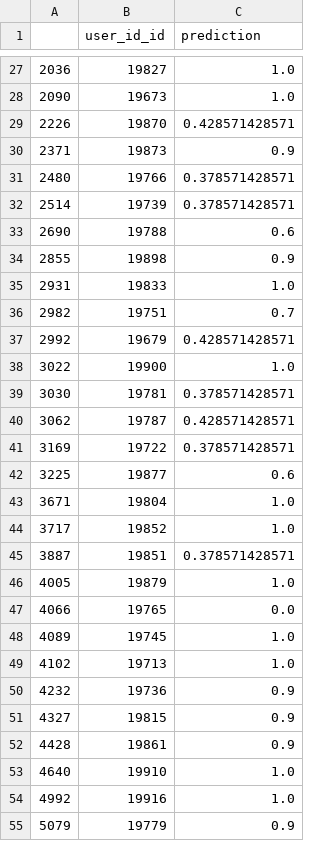
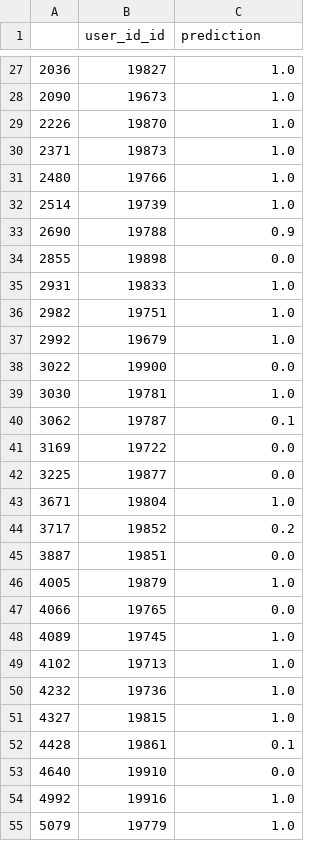
Before and after one commit to wandersoncferreira/DataScienceGame2017, a CSV file: moneda/group2.csv, drawn as a sheet; only a part is shown, gaps mark what is left out; the diff covers the shown part only.

```diff
--- a/moneda/group2.csv
+++ b/moneda/group2.csv
@@ -28,19 +28,19 @@
 2090,19673,1.0
-2226,19870,0.428571428571
-2371,19873,0.9
-2480,19766,0.378571428571
-2514,19739,0.378571428571
-2690,19788,0.6
-2855,19898,0.9
+2226,19870,1.0
+2371,19873,1.0
+2480,19766,1.0
+2514,19739,1.0
+2690,19788,0.9
+2855,19898,0.0
 2931,19833,1.0
-2982,19751,0.7
-2992,19679,0.428571428571
-3022,19900,1.0
-3030,19781,0.378571428571
-3062,19787,0.428571428571
-3169,19722,0.378571428571
-3225,19877,0.6
+2982,19751,1.0
+2992,19679,1.0
+3022,19900,0.0
+3030,19781,1.0
+3062,19787,0.1
+3169,19722,0.0
+3225,19877,0.0
 3671,19804,1.0
-3717,19852,1.0
-3887,19851,0.378571428571
+3717,19852,0.2
+3887,19851,0.0
 4005,19879,1.0
@@ -49,7 +49,7 @@
 4102,19713,1.0
-4232,19736,0.9
-4327,19815,0.9
-4428,19861,0.9
-4640,19910,1.0
+4232,19736,1.0
+4327,19815,1.0
+4428,19861,0.1
+4640,19910,0.0
 4992,19916,1.0
-5079,19779,0.9
+5079,19779,1.0
```
Also changed, not shown: 177 edited cells elsewhere in this file, moneda/group1.csv, 2 other files.
